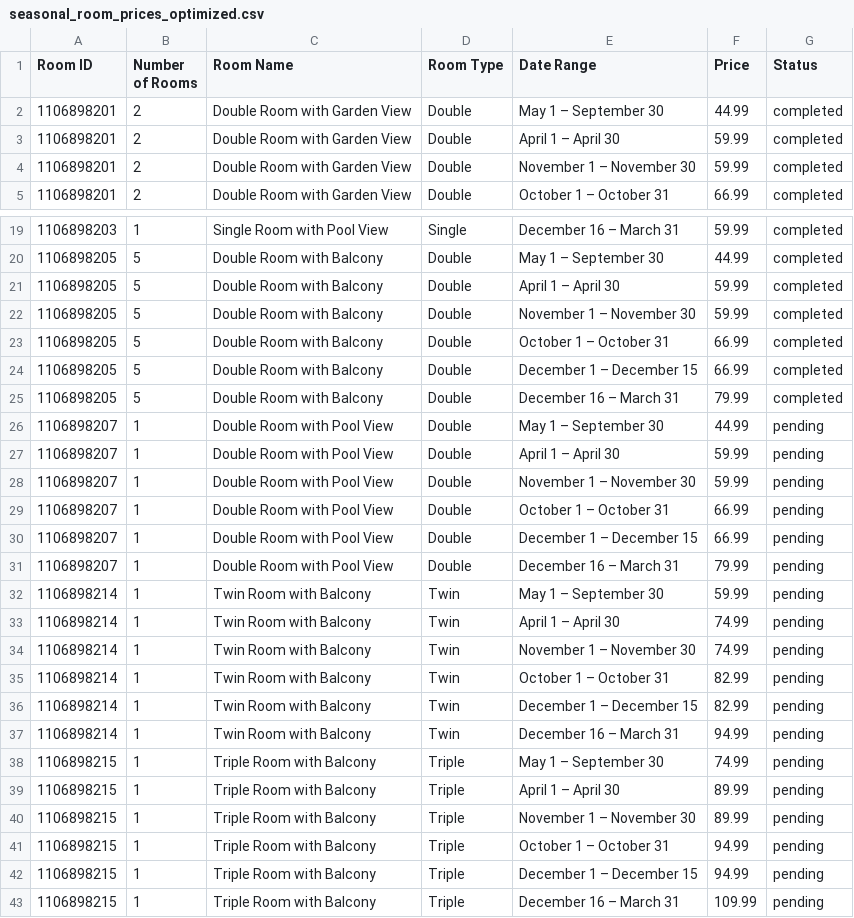
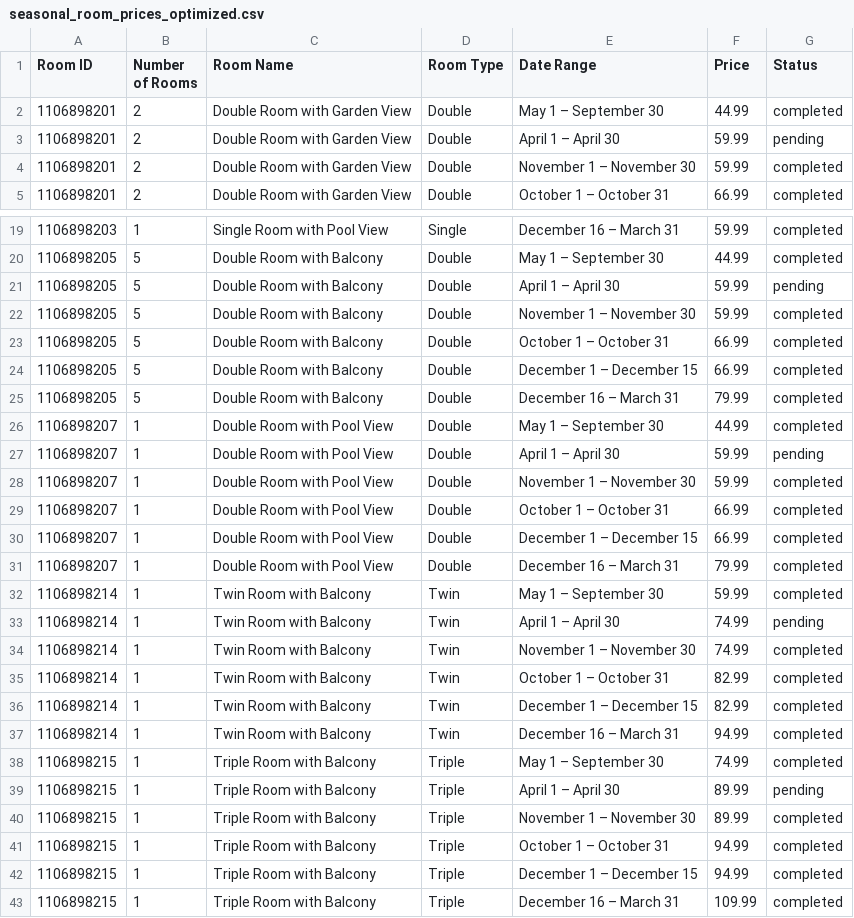
Before and after one commit to acekavi/booking-extranet-bot, a CSV file: public/seasonal_room_prices_optimized.csv, drawn as a sheet; only a part is shown, gaps mark what is left out; the diff covers the shown part only.

Commit message:
Update seasonal room prices to reflect correct status for April and future dates, marking several records as completed and others as pending for improved accuracy.

```diff
--- a/public/seasonal_room_prices_optimized.csv
+++ b/public/seasonal_room_prices_optimized.csv
@@ -2,3 +2,3 @@ Room ID,Number of Rooms,Room Name,Room Type,Date Range,Price,Status
 1106898201,2,Double Room with Garden View,Double,May 1 – September 30,44.99,completed
-1106898201,2,Double Room with Garden View,Double,April 1 – April 30,59.99,completed
+1106898201,2,Double Room with Garden View,Double,April 1 – April 30,59.99,pending
 1106898201,2,Double Room with Garden View,Double,November 1 – November 30,59.99,completed
@@ -20,3 +20,3 @@ Room ID,Number of Rooms,Room Name,Room Type,Date Range,Price,Status
 1106898205,5,Double Room with Balcony,Double,May 1 – September 30,44.99,completed
-1106898205,5,Double Room with Balcony,Double,April 1 – April 30,59.99,completed
+1106898205,5,Double Room with Balcony,Double,April 1 – April 30,59.99,pending
 1106898205,5,Double Room with Balcony,Double,November 1 – November 30,59.99,completed
@@ -25,19 +25,19 @@ Room ID,Number of Rooms,Room Name,Room Type,Date Range,Price,Status
 1106898205,5,Double Room with Balcony,Double,December 16 – March 31,79.99,completed
-1106898207,1,Double Room with Pool View,Double,May 1 – September 30,44.99,pending
+1106898207,1,Double Room with Pool View,Double,May 1 – September 30,44.99,completed
 1106898207,1,Double Room with Pool View,Double,April 1 – April 30,59.99,pending
-1106898207,1,Double Room with Pool View,Double,November 1 – November 30,59.99,pending
-1106898207,1,Double Room with Pool View,Double,October 1 – October 31,66.99,pending
-1106898207,1,Double Room with Pool View,Double,December 1 – December 15,66.99,pending
-1106898207,1,Double Room with Pool View,Double,December 16 – March 31,79.99,pending
-1106898214,1,Twin Room with Balcony,Twin,May 1 – September 30,59.99,pending
+1106898207,1,Double Room with Pool View,Double,November 1 – November 30,59.99,completed
+1106898207,1,Double Room with Pool View,Double,October 1 – October 31,66.99,completed
+1106898207,1,Double Room with Pool View,Double,December 1 – December 15,66.99,completed
+1106898207,1,Double Room with Pool View,Double,December 16 – March 31,79.99,completed
+1106898214,1,Twin Room with Balcony,Twin,May 1 – September 30,59.99,completed
 1106898214,1,Twin Room with Balcony,Twin,April 1 – April 30,74.99,pending
-1106898214,1,Twin Room with Balcony,Twin,November 1 – November 30,74.99,pending
-1106898214,1,Twin Room with Balcony,Twin,October 1 – October 31,82.99,pending
-1106898214,1,Twin Room with Balcony,Twin,December 1 – December 15,82.99,pending
-1106898214,1,Twin Room with Balcony,Twin,December 16 – March 31,94.99,pending
-1106898215,1,Triple Room with Balcony,Triple,May 1 – September 30,74.99,pending
+1106898214,1,Twin Room with Balcony,Twin,November 1 – November 30,74.99,completed
+1106898214,1,Twin Room with Balcony,Twin,October 1 – October 31,82.99,completed
+1106898214,1,Twin Room with Balcony,Twin,December 1 – December 15,82.99,completed
+1106898214,1,Twin Room with Balcony,Twin,December 16 – March 31,94.99,completed
+1106898215,1,Triple Room with Balcony,Triple,May 1 – September 30,74.99,completed
 1106898215,1,Triple Room with Balcony,Triple,April 1 – April 30,89.99,pending
-1106898215,1,Triple Room with Balcony,Triple,November 1 – November 30,89.99,pending
-1106898215,1,Triple Room with Balcony,Triple,October 1 – October 31,94.99,pending
-1106898215,1,Triple Room with Balcony,Triple,December 1 – December 15,94.99,pending
-1106898215,1,Triple Room with Balcony,Triple,December 16 – March 31,109.99,pending
+1106898215,1,Triple Room with Balcony,Triple,November 1 – November 30,89.99,completed
+1106898215,1,Triple Room with Balcony,Triple,October 1 – October 31,94.99,completed
+1106898215,1,Triple Room with Balcony,Triple,December 1 – December 15,94.99,completed
+1106898215,1,Triple Room with Balcony,Triple,December 16 – March 31,109.99,completed
```
Also changed, not shown: 2 edited cells elsewhere in this file.
